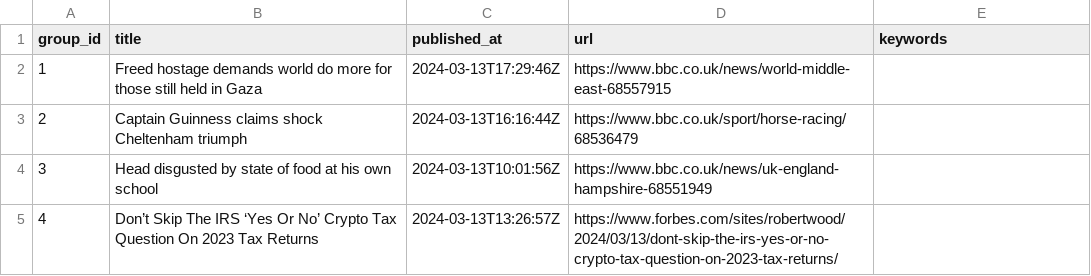
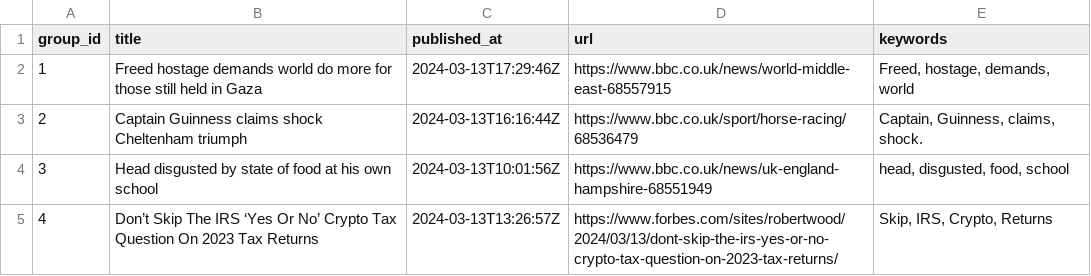
Before and after one commit to ritikaasri/newsgame, a CSV file: web/data/main.csv, drawn as a sheet.

Commit message:
Update keywords main.csv

```diff
--- a/web/data/main.csv
+++ b/web/data/main.csv
@@ -1,5 +1,5 @@
 group_id,title,published_at,url,keywords
-1,Freed hostage demands world do more for those still held in Gaza,2024-03-13T17:29:46Z,https://www.bbc.co.uk/news/world-middle-east-68557915,
-2,Captain Guinness claims shock Cheltenham triumph,2024-03-13T16:16:44Z,https://www.bbc.co.uk/sport/horse-racing/68536479,
-3,Head disgusted by state of food at his own school,2024-03-13T10:01:56Z,https://www.bbc.co.uk/news/uk-england-hampshire-68551949,
-4,Don’t Skip The IRS ‘Yes Or No’ Crypto Tax Question On 2023 Tax Returns,2024-03-13T13:26:57Z,https://www.forbes.com/sites/robertwood/2024/03/13/dont-skip-the-irs-yes-or-no-crypto-tax-question-on-2023-tax-returns/,
+1,Freed hostage demands world do more for those still held in Gaza,2024-03-13T17:29:46Z,https://www.bbc.co.uk/news/world-middle-east-68557915,"Freed, hostage, demands, world"
+2,Captain Guinness claims shock Cheltenham triumph,2024-03-13T16:16:44Z,https://www.bbc.co.uk/sport/horse-racing/68536479,"Captain, Guinness, claims, shock."
+3,Head disgusted by state of food at his own school,2024-03-13T10:01:56Z,https://www.bbc.co.uk/news/uk-england-hampshire-68551949,"head, disgusted, food, school"
+4,Don’t Skip The IRS ‘Yes Or No’ Crypto Tax Question On 2023 Tax Returns,2024-03-13T13:26:57Z,https://www.forbes.com/sites/robertwood/2024/03/13/dont-skip-the-irs-yes-or-no-crypto-tax-question-on-2023-tax-returns/,"Skip, IRS, Crypto, Returns"
```
